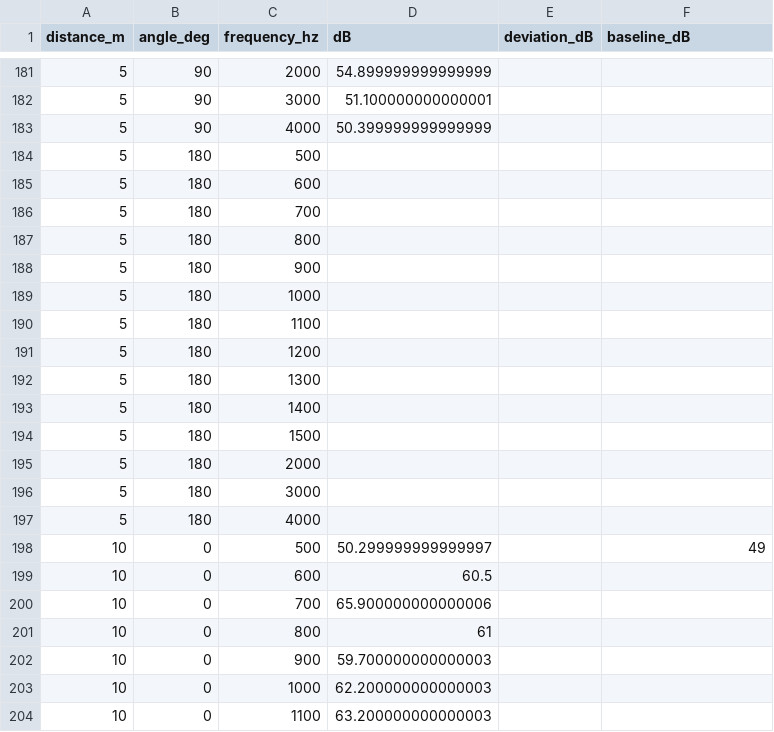
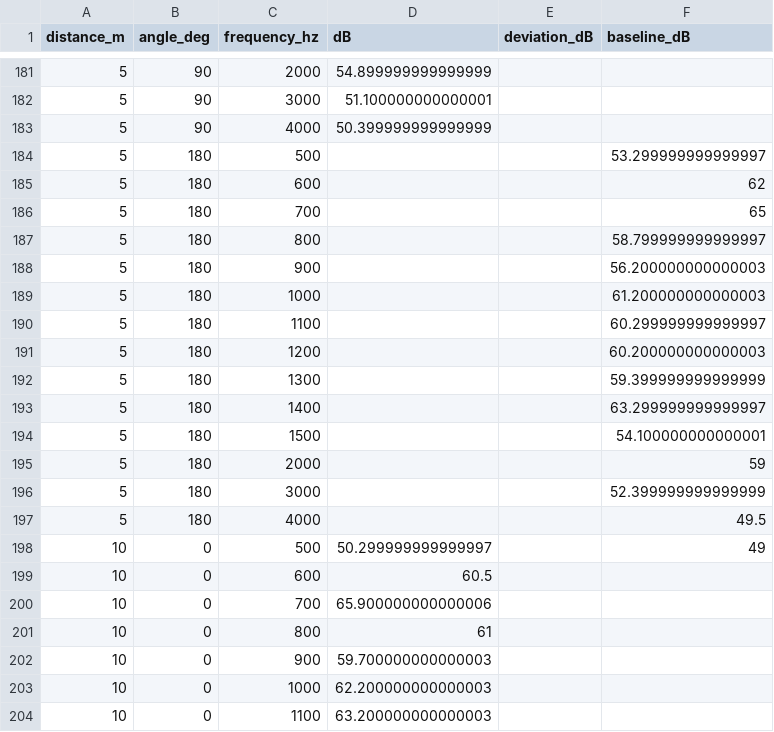
Before and after one commit to u972637/ADAS_Project_v3, a CSV file: audio_test/with_reflector.csv, drawn as a sheet; only a part is shown, gaps mark what is left out; the diff covers the shown part only.

```diff
--- a/audio_test/with_reflector.csv
+++ b/audio_test/with_reflector.csv
@@ -183,16 +183,16 @@ distance_m,angle_deg,frequency_hz,dB,deviation_dB,baseline_dB
 5,90,4000,50.399999999999999,,
-5,180,500,,,
-5,180,600,,,
-5,180,700,,,
-5,180,800,,,
-5,180,900,,,
-5,180,1000,,,
-5,180,1100,,,
-5,180,1200,,,
-5,180,1300,,,
-5,180,1400,,,
-5,180,1500,,,
-5,180,2000,,,
-5,180,3000,,,
-5,180,4000,,,
+5,180,500,,,53.299999999999997
+5,180,600,,,62
+5,180,700,,,65
+5,180,800,,,58.799999999999997
+5,180,900,,,56.200000000000003
+5,180,1000,,,61.200000000000003
+5,180,1100,,,60.299999999999997
+5,180,1200,,,60.200000000000003
+5,180,1300,,,59.399999999999999
+5,180,1400,,,63.299999999999997
+5,180,1500,,,54.100000000000001
+5,180,2000,,,59
+5,180,3000,,,52.399999999999999
+5,180,4000,,,49.5
 10,0,500,50.299999999999997,,49
```
Also changed, not shown: 56 edited cells elsewhere in this file, 3 other files.
